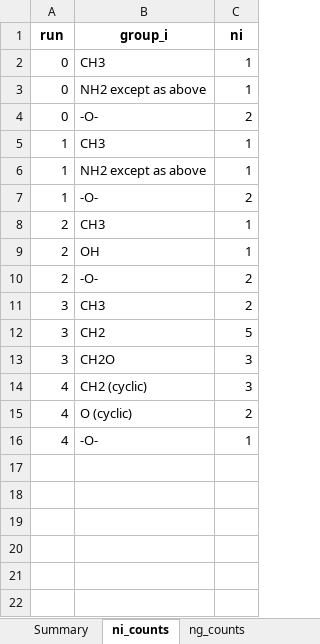
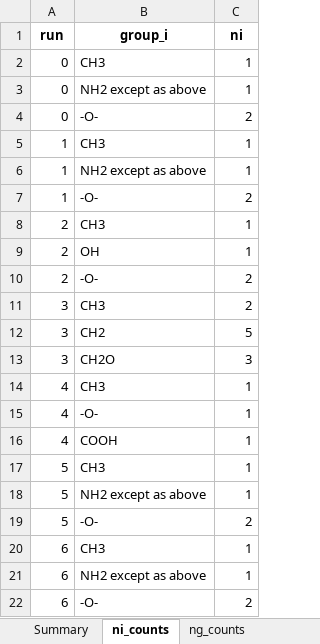
Before and after one commit to lexiathilla/AOBaddies, an Excel workbook: APO_results.xlsx, sheet ni_counts, drawn as a sheet; values as stored, in another font and other column widths than the file's, no borders; removed rows and columns are numbered as before the commit, all else as after; the diff names each change by its address in the sheet, - before the commit and + after, or states it on an @@ line.

```diff
--- a/APO_results.xlsx (sheet ni_counts)
+++ b/APO_results.xlsx (sheet ni_counts)
-B14 (group_i): CH2 (cyclic)
+B14 (group_i): CH3
-C14 (ni): 3
+C14 (ni): 1
-row 15: 4 | O (cyclic) | 2
+row 16: 4 | COOH | 1
+row 17: 5 | CH3 | 1
+row 18: 5 | NH2 except as above | 1
+row 19: 5 | -O- | 2
+row 20: 6 | CH3 | 1
+row 21: 6 | NH2 except as above | 1
+row 22: 6 | -O- | 2
```
Also changed, not shown: sheet Summary, sheet ng_counts, GCs.xlsx, 1 other file.
